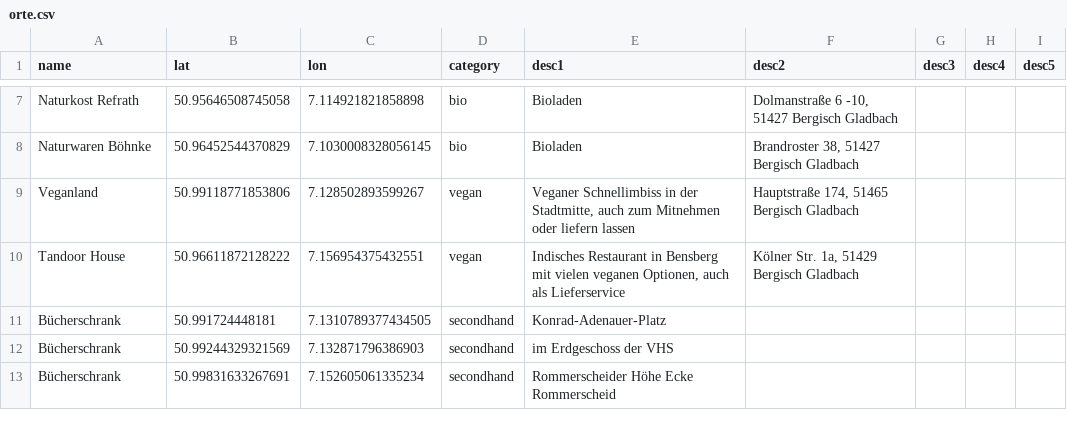
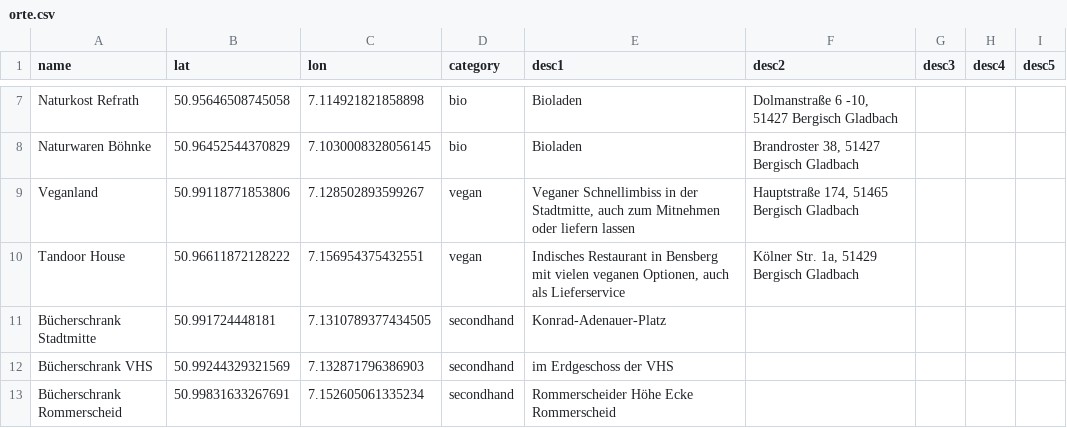
Before and after one commit to oshua-o/gute-orte, a CSV file: orte.csv, drawn as a sheet; only a part is shown, gaps mark what is left out; the diff covers the shown part only.

Commit message:
Add files via upload

```diff
--- a/orte.csv
+++ b/orte.csv
@@ -10,4 +10,4 @@ name,lat,lon,category,desc1,desc2,desc3,desc4,desc5
 "Tandoor House",50.96611872128222,7.156954375432551,vegan,"Indisches Restaurant in Bensberg mit vielen veganen Optionen, auch als Lieferservice","Kölner Str. 1a, 51429 Bergisch Gladbach",,,
-"Bücherschrank",50.991724448181,7.1310789377434505,secondhand,"Konrad-Adenauer-Platz",,,,
-"Bücherschrank",50.99244329321569,7.132871796386903,secondhand,"im Erdgeschoss der VHS",,,,
-"Bücherschrank",50.99831633267691,7.152605061335234,secondhand,"Rommerscheider Höhe Ecke Rommerscheid",,,,
+"Bücherschrank Stadtmitte",50.991724448181,7.1310789377434505,secondhand,"Konrad-Adenauer-Platz",,,,
+"Bücherschrank VHS",50.99244329321569,7.132871796386903,secondhand,"im Erdgeschoss der VHS",,,,
+"Bücherschrank Rommerscheid",50.99831633267691,7.152605061335234,secondhand,"Rommerscheider Höhe Ecke Rommerscheid",,,,
```
Also changed, not shown: 6 added rows and 6 edited cells elsewhere in this file.
